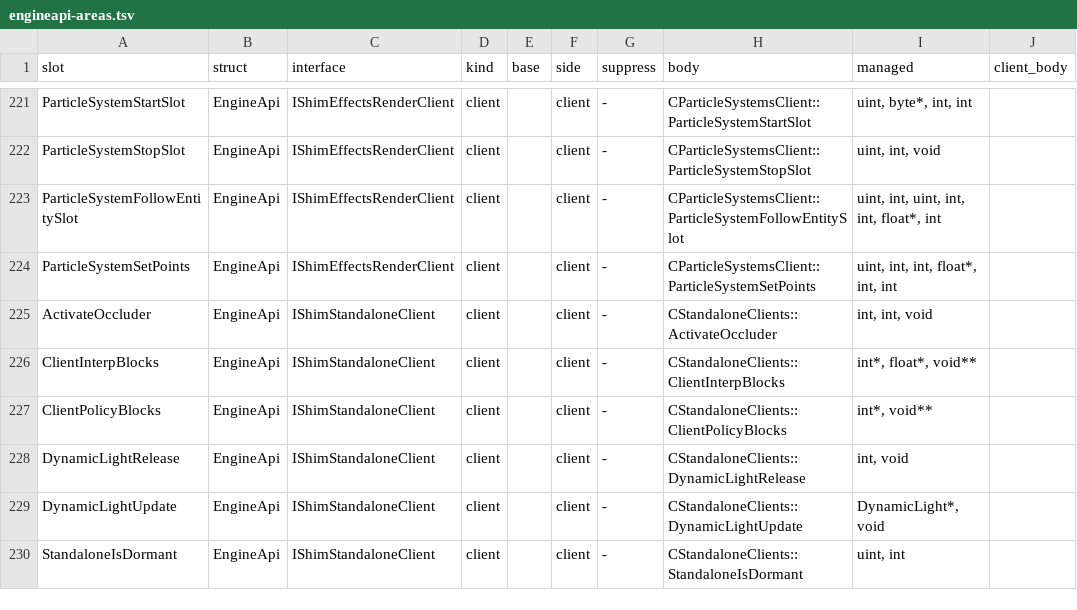
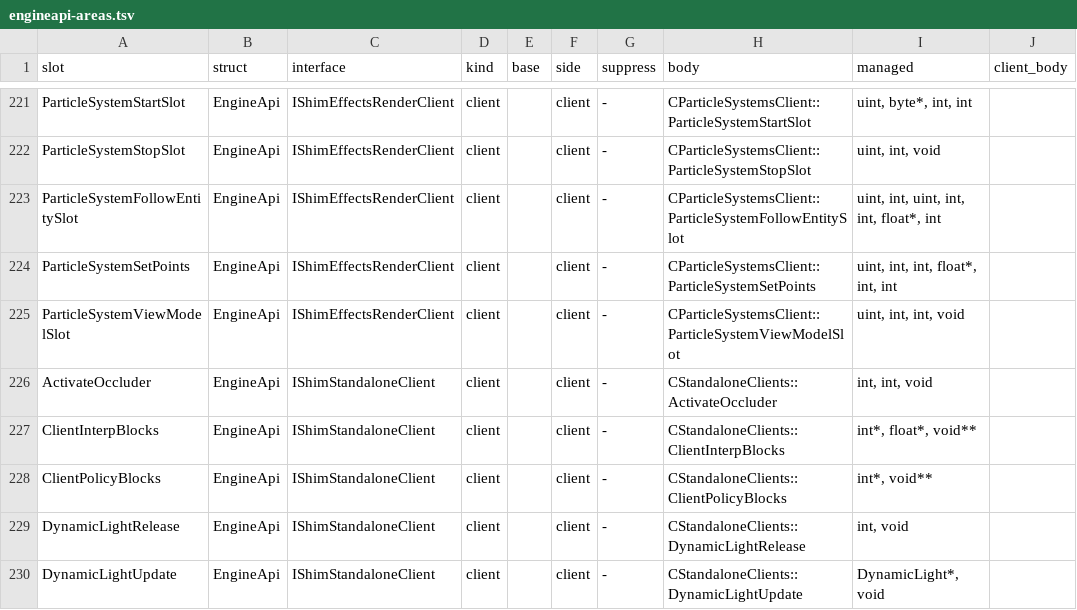
Before and after one commit to muflub/source-sdk-sharp, a TSV file: docs/engineapi-areas.tsv, drawn as a sheet; only a part is shown, gaps mark what is left out; the shorter side is filled out with more unchanged rows; the diff names each change by its address in the sheet, - before the commit and + after, or states it on an @@ line.

```diff
--- a/docs/engineapi-areas.tsv
+++ b/docs/engineapi-areas.tsv
+row 225: ParticleSystemViewModelSlot | EngineApi | IShimEffectsRenderClient | client |  | client | - | CParticleSystemsClient::ParticleSystemViewModelSlot | uint, int, int, void
```
Also changed, not shown: docs/plans/tf2/deferred.tsv, docs/valve-header-new.tsv, 25 other files.
